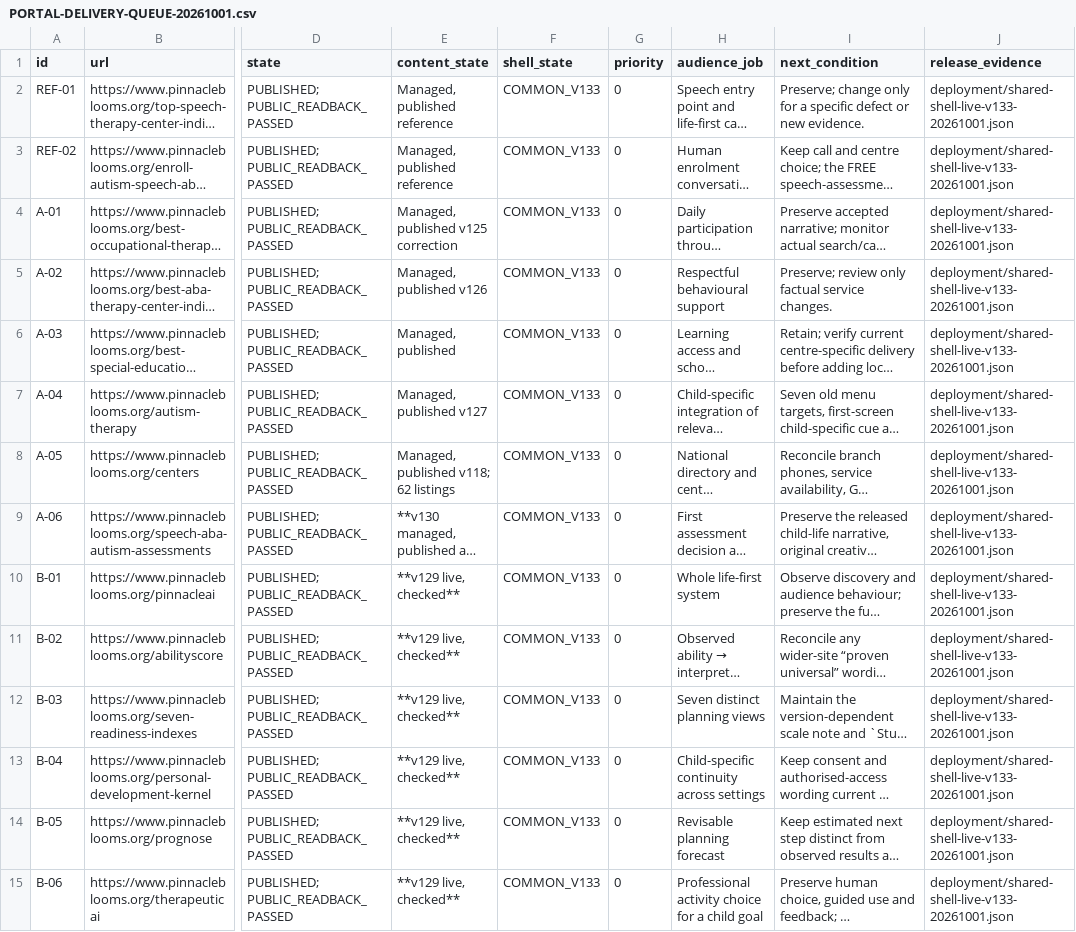
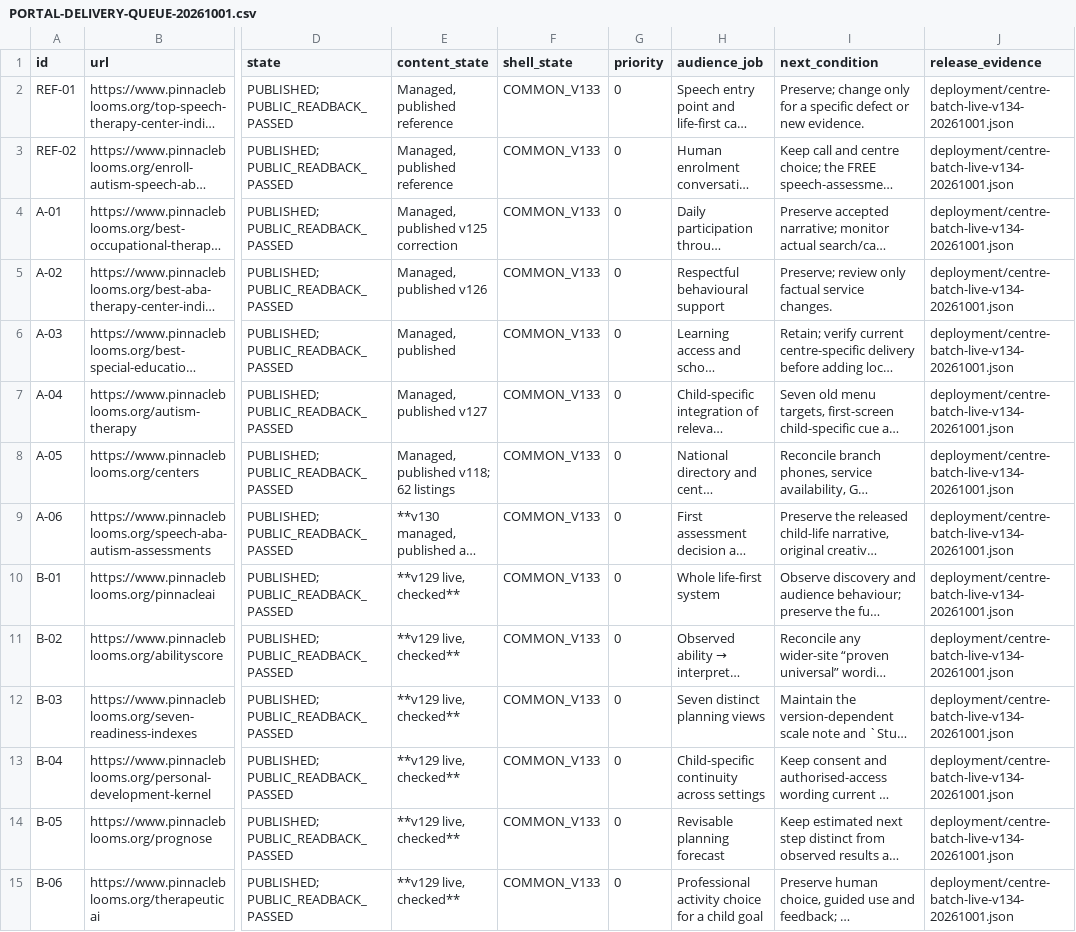
Before and after one commit to drkotireddysaripalli/pinnacle-research-library, a CSV file: speech-site/reviews/PORTAL-DELIVERY-QUEUE-20261001.csv, drawn as a sheet; only a part is shown, gaps mark what is left out; long unchanged cells end in …; the diff covers the shown part only; the diff names each change by its address in the sheet, - before the commit and + after, or states it on an @@ line.

```diff
--- a/speech-site/reviews/PORTAL-DELIVERY-QUEUE-20261001.csv
+++ b/speech-site/reviews/PORTAL-DELIVERY-QUEUE-20261001.csv
-J2:J15 (release_evidence): deployment/shared-shell-live-v133-20261001.json
+J2:J15 (release_evidence): deployment/centre-batch-live-v134-20261001.json
```
Also changed, not shown: 4 added rows, 4 removed rows and 99 edited cells elsewhere in this file, speech-site/reviews/CENTRE-PAGE-CONTINUATION-QUEUE-20260930.csv, 29 other files.
